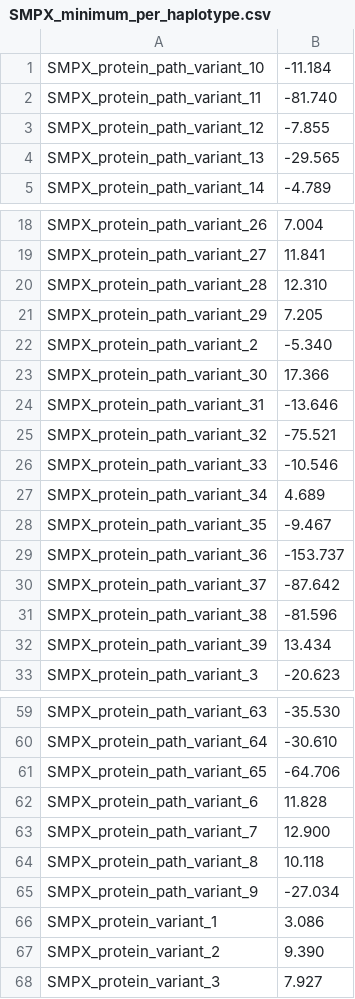
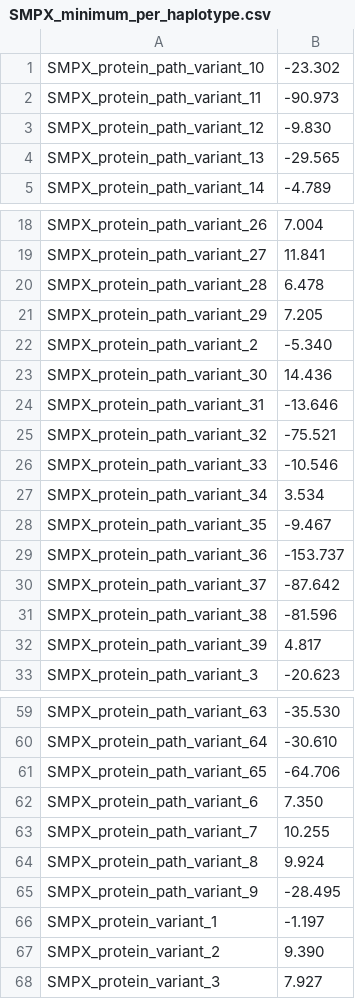
Before and after one commit to molgenis/MORPHA, a CSV file: results/SMPX/SMPX_minimum_per_haplotype.csv, drawn as a sheet; only a part is shown, gaps mark what is left out; the diff covers the shown part only.

Commit message:
Update min per haplo for nstruct 50

```diff
--- a/results/SMPX/SMPX_minimum_per_haplotype.csv
+++ b/results/SMPX/SMPX_minimum_per_haplotype.csv
@@ -1,4 +1,4 @@
-SMPX_protein_path_variant_10,-11.184
-SMPX_protein_path_variant_11,-81.740
-SMPX_protein_path_variant_12,-7.855
+SMPX_protein_path_variant_10,-23.302
+SMPX_protein_path_variant_11,-90.973
+SMPX_protein_path_variant_12,-9.830
 SMPX_protein_path_variant_13,-29.565
@@ -19,6 +19,6 @@ SMPX_protein_path_variant_26,7.004
 SMPX_protein_path_variant_27,11.841
-SMPX_protein_path_variant_28,12.310
+SMPX_protein_path_variant_28,6.478
 SMPX_protein_path_variant_29,7.205
 SMPX_protein_path_variant_2,-5.340
-SMPX_protein_path_variant_30,17.366
+SMPX_protein_path_variant_30,14.436
 SMPX_protein_path_variant_31,-13.646
@@ -26,3 +26,3 @@ SMPX_protein_path_variant_32,-75.521
 SMPX_protein_path_variant_33,-10.546
-SMPX_protein_path_variant_34,4.689
+SMPX_protein_path_variant_34,3.534
 SMPX_protein_path_variant_35,-9.467
@@ -31,3 +31,3 @@ SMPX_protein_path_variant_37,-87.642
 SMPX_protein_path_variant_38,-81.596
-SMPX_protein_path_variant_39,13.434
+SMPX_protein_path_variant_39,4.817
 SMPX_protein_path_variant_3,-20.623
@@ -61,7 +61,7 @@ SMPX_protein_path_variant_64,-30.610
 SMPX_protein_path_variant_65,-64.706
-SMPX_protein_path_variant_6,11.828
-SMPX_protein_path_variant_7,12.900
-SMPX_protein_path_variant_8,10.118
-SMPX_protein_path_variant_9,-27.034
-SMPX_protein_variant_1,3.086
+SMPX_protein_path_variant_6,7.350
+SMPX_protein_path_variant_7,10.255
+SMPX_protein_path_variant_8,9.924
+SMPX_protein_path_variant_9,-28.495
+SMPX_protein_variant_1,-1.197
 SMPX_protein_variant_2,9.390
```
Also changed, not shown: 7 edited cells elsewhere in this file, results/APOA2/APOA2_minimum_per_haplotype.csv, results/APOC3/APOC3_minimum_per_haplotype.csv, 43 other files.
